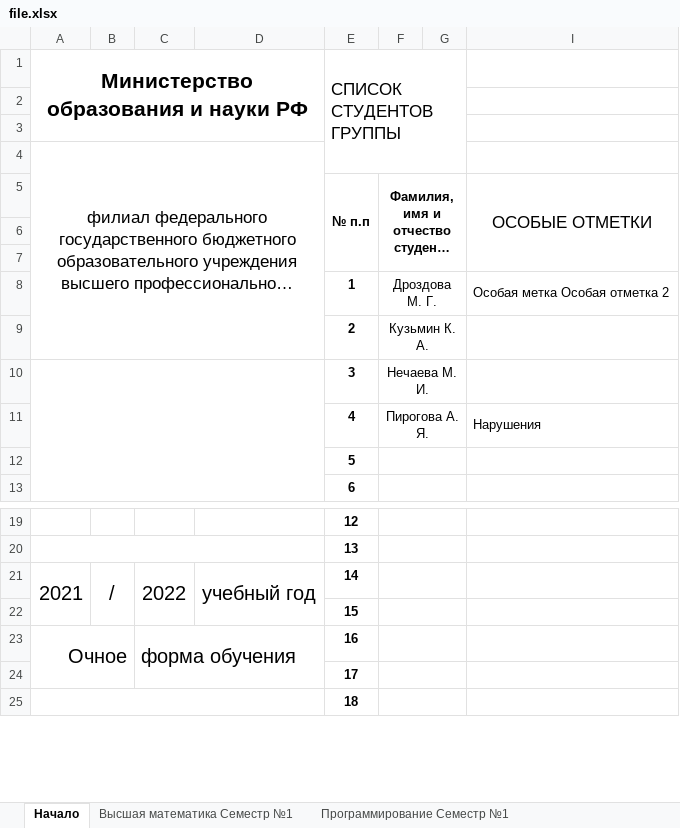
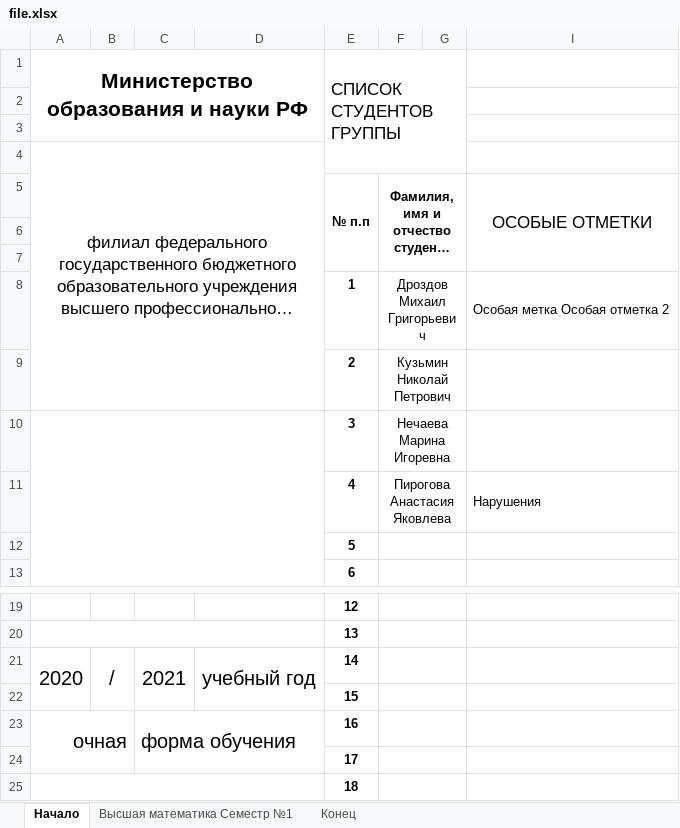
Before and after one commit to alexmelk/Eljur, an Excel workbook: Eljur/file.xlsx, sheet Начало, drawn as a sheet; only a part is shown, gaps mark what is left out; long unchanged cells end in …; values as stored, in another font and other column widths than the file's, no borders; the diff names each change by its address in the sheet, - before the commit and + after, or states it on an @@ line.

```diff
--- a/Eljur/file.xlsx (sheet Начало)
+++ b/Eljur/file.xlsx (sheet Начало)
-sheet tab: Программирование Cеместр №1
-F8: Дроздова М. Г.
+F8: Дроздов Михаил Григорьевич
-F9: Кузьмин К. А.
+F9: Кузьмин Николай Петрович
-F10: Нечаева М. И.
+F10: Нечаева Марина Игоревна
-F11: Пирогова А. Я.
+F11: Пирогова Анастасия Яковлева
-A21: 2021
+A21: 2020
-C21: 2022
+C21: 2021
-A23: Очное
+A23: очная
```
Also changed, not shown: sheet Высшая математика Cеместр №1, other sheet tabs, 29 other files.
